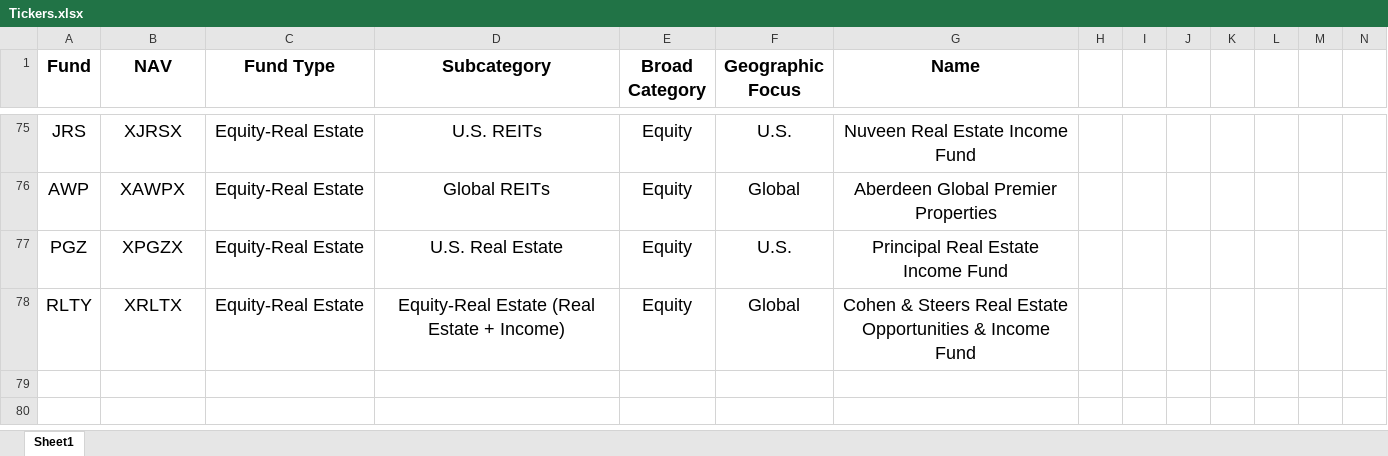
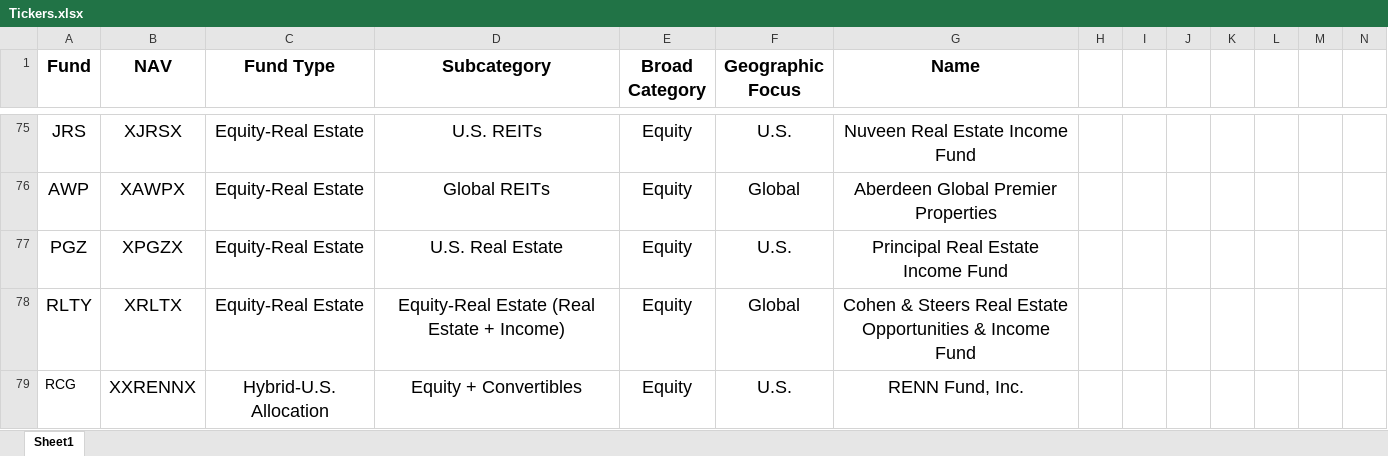
Before and after one commit to Lukasmc92/NAV-Tickers, an Excel workbook: Tickers.xlsx, sheet Sheet1, drawn as a sheet; only a part is shown, gaps mark what is left out; values as stored, in another font and other column widths than the file's, no borders; rows hold the shown columns only; the diff names each change by its address in the sheet, - before the commit and + after, or states it on an @@ line.

Commit message:
Add files via upload

```diff
--- a/Tickers.xlsx (sheet Sheet1)
+++ b/Tickers.xlsx (sheet Sheet1)
+row 79: RCG | XXRENNX | Hybrid-U.S. Allocation | Equity + Convertibles | Equity | U.S. | RENN Fund, Inc.
```
